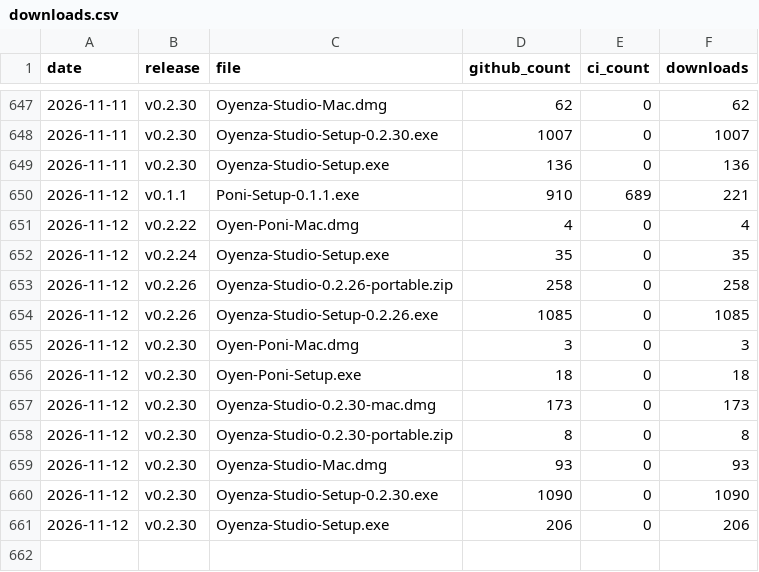
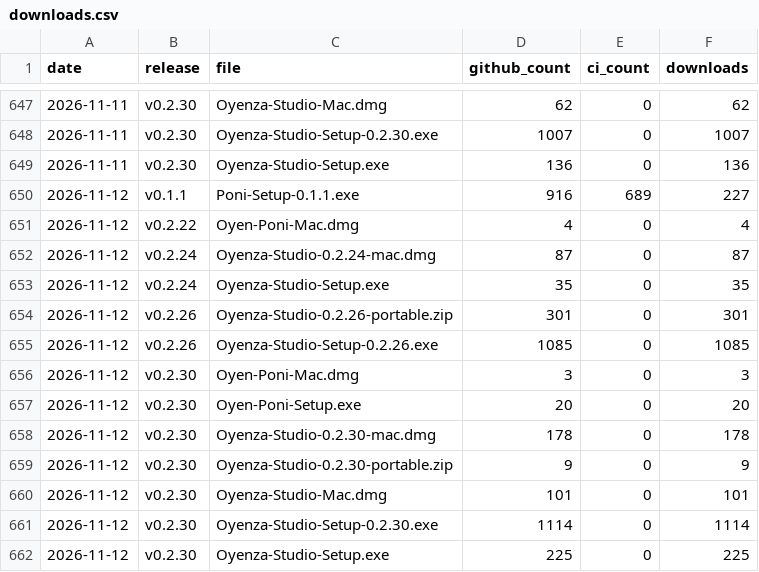
Before and after one commit to lucacadalora/oyenza-studio, a CSV file: data/downloads.csv, drawn as a sheet; only a part is shown, gaps mark what is left out.

```diff
--- a/data/downloads.csv
+++ b/data/downloads.csv
@@ -649,13 +649,14 @@ date,release,file,github_count,ci_count,downloads
 2026-11-11,v0.2.30,Oyenza-Studio-Setup.exe,136,0,136
-2026-11-12,v0.1.1,Poni-Setup-0.1.1.exe,910,689,221
+2026-11-12,v0.1.1,Poni-Setup-0.1.1.exe,916,689,227
 2026-11-12,v0.2.22,Oyen-Poni-Mac.dmg,4,0,4
+2026-11-12,v0.2.24,Oyenza-Studio-0.2.24-mac.dmg,87,0,87
 2026-11-12,v0.2.24,Oyenza-Studio-Setup.exe,35,0,35
-2026-11-12,v0.2.26,Oyenza-Studio-0.2.26-portable.zip,258,0,258
+2026-11-12,v0.2.26,Oyenza-Studio-0.2.26-portable.zip,301,0,301
 2026-11-12,v0.2.26,Oyenza-Studio-Setup-0.2.26.exe,1085,0,1085
 2026-11-12,v0.2.30,Oyen-Poni-Mac.dmg,3,0,3
-2026-11-12,v0.2.30,Oyen-Poni-Setup.exe,18,0,18
-2026-11-12,v0.2.30,Oyenza-Studio-0.2.30-mac.dmg,173,0,173
-2026-11-12,v0.2.30,Oyenza-Studio-0.2.30-portable.zip,8,0,8
-2026-11-12,v0.2.30,Oyenza-Studio-Mac.dmg,93,0,93
-2026-11-12,v0.2.30,Oyenza-Studio-Setup-0.2.30.exe,1090,0,1090
-2026-11-12,v0.2.30,Oyenza-Studio-Setup.exe,206,0,206
+2026-11-12,v0.2.30,Oyen-Poni-Setup.exe,20,0,20
+2026-11-12,v0.2.30,Oyenza-Studio-0.2.30-mac.dmg,178,0,178
+2026-11-12,v0.2.30,Oyenza-Studio-0.2.30-portable.zip,9,0,9
+2026-11-12,v0.2.30,Oyenza-Studio-Mac.dmg,101,0,101
+2026-11-12,v0.2.30,Oyenza-Studio-Setup-0.2.30.exe,1114,0,1114
+2026-11-12,v0.2.30,Oyenza-Studio-Setup.exe,225,0,225
```
Also changed, not shown: data/repo.csv, 4 other files.
